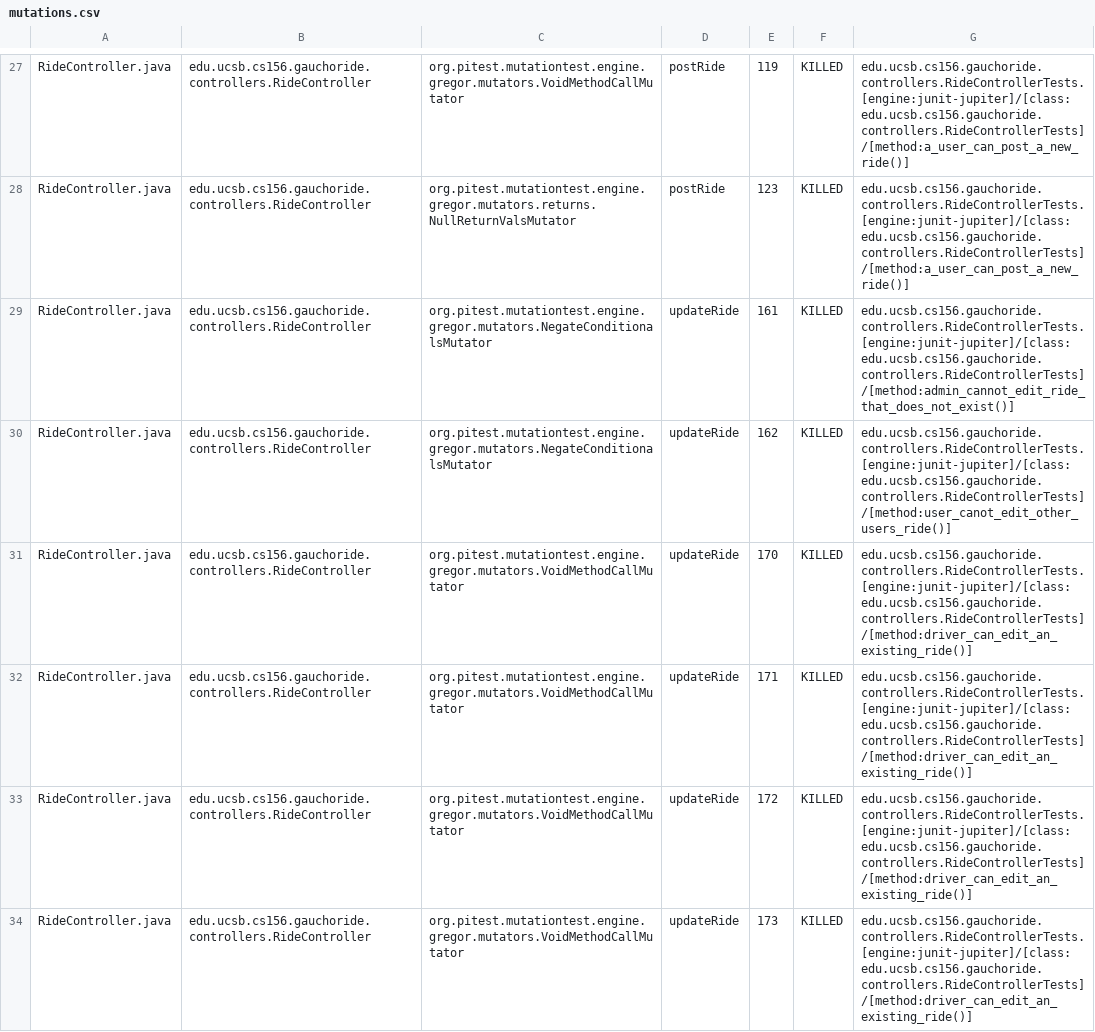
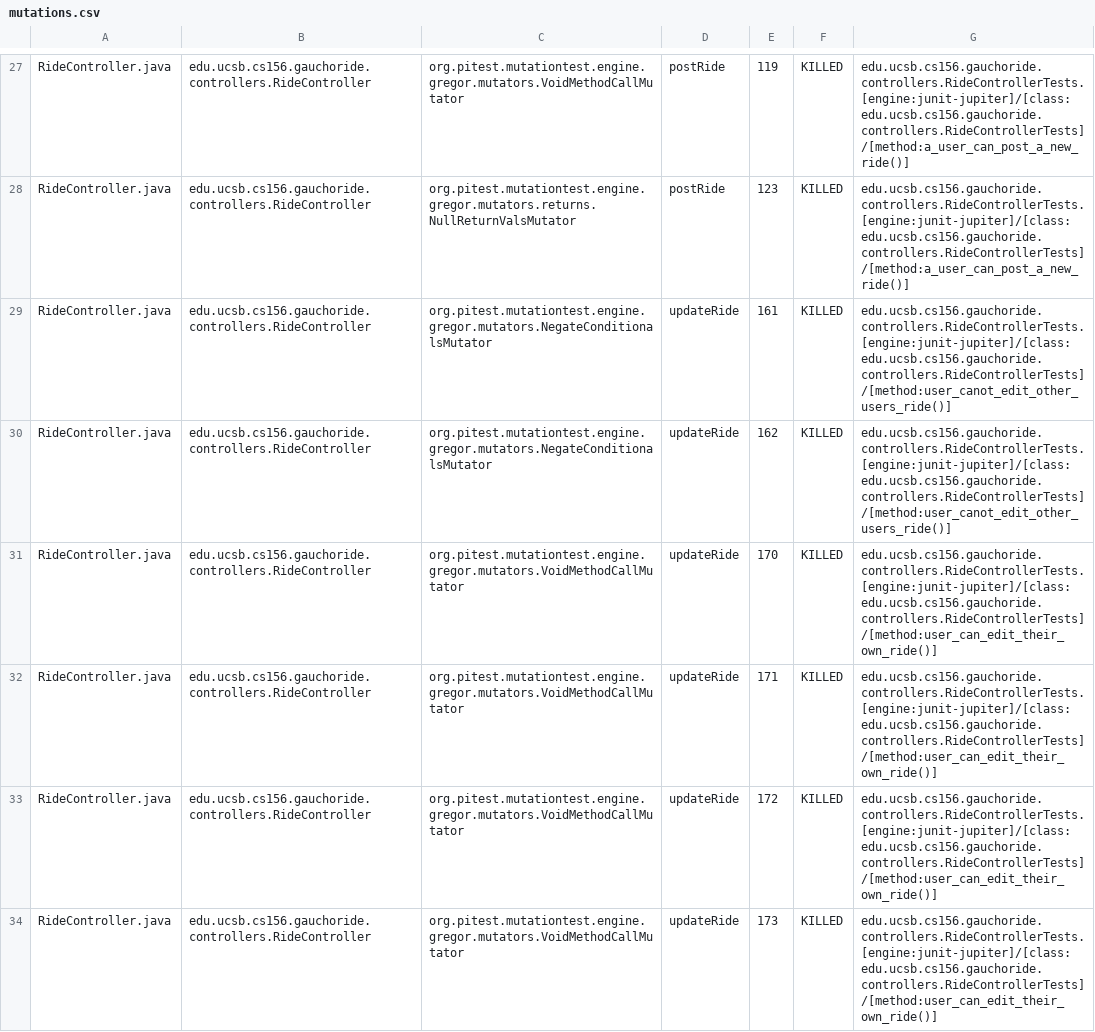
Before and after one commit to ucsb-cs156-w24/proj-gauchoride-w24-7pm-3, a CSV file: prs/55/pitest/mutations.csv, drawn as a sheet; only a part is shown, gaps mark what is left out; the diff covers the shown part only.

Commit message:
Deploying to gh-pages from @ ucsb-cs156-w24/proj-gauchoride-w24-7pm-3@9993c78444158e644976016affa9d69bec762b57 🚀

```diff
--- a/prs/55/pitest/mutations.csv
+++ b/prs/55/pitest/mutations.csv
@@ -28,7 +28,7 @@ RideController.java,edu.ucsb.cs156.gauchoride.controllers.RideController,org.pit
 RideController.java,edu.ucsb.cs156.gauchoride.controllers.RideController,org.pitest.mutationtest.engine.gregor.mutators.returns.NullReturnValsMutator,postRide,123,KILLED,edu.ucsb.cs156.gauchoride.controllers.RideControllerTests.[engine:junit-jupiter]/[class:edu.ucsb.cs156.gauchoride.controllers.RideControllerTests]/[method:a_user_can_post_a_new_ride()]
-RideController.java,edu.ucsb.cs156.gauchoride.controllers.RideController,org.pitest.mutationtest.engine.gregor.mutators.NegateConditionalsMutator,updateRide,161,KILLED,edu.ucsb.cs156.gauchoride.controllers.RideControllerTests.[engine:junit-jupiter]/[class:edu.ucsb.cs156.gauchoride.controllers.RideControllerTests]/[method:admin_cannot_edit_ride_that_does_not_exist()]
+RideController.java,edu.ucsb.cs156.gauchoride.controllers.RideController,org.pitest.mutationtest.engine.gregor.mutators.NegateConditionalsMutator,updateRide,161,KILLED,edu.ucsb.cs156.gauchoride.controllers.RideControllerTests.[engine:junit-jupiter]/[class:edu.ucsb.cs156.gauchoride.controllers.RideControllerTests]/[method:user_canot_edit_other_users_ride()]
 RideController.java,edu.ucsb.cs156.gauchoride.controllers.RideController,org.pitest.mutationtest.engine.gregor.mutators.NegateConditionalsMutator,updateRide,162,KILLED,edu.ucsb.cs156.gauchoride.controllers.RideControllerTests.[engine:junit-jupiter]/[class:edu.ucsb.cs156.gauchoride.controllers.RideControllerTests]/[method:user_canot_edit_other_users_ride()]
-RideController.java,edu.ucsb.cs156.gauchoride.controllers.RideController,org.pitest.mutationtest.engine.gregor.mutators.VoidMethodCallMutator,updateRide,170,KILLED,edu.ucsb.cs156.gauchoride.controllers.RideControllerTests.[engine:junit-jupiter]/[class:edu.ucsb.cs156.gauchoride.controllers.RideControllerTests]/[method:driver_can_edit_an_existing_ride()]
-RideController.java,edu.ucsb.cs156.gauchoride.controllers.RideController,org.pitest.mutationtest.engine.gregor.mutators.VoidMethodCallMutator,updateRide,171,KILLED,edu.ucsb.cs156.gauchoride.controllers.RideControllerTests.[engine:junit-jupiter]/[class:edu.ucsb.cs156.gauchoride.controllers.RideControllerTests]/[method:driver_can_edit_an_existing_ride()]
-RideController.java,edu.ucsb.cs156.gauchoride.controllers.RideController,org.pitest.mutationtest.engine.gregor.mutators.VoidMethodCallMutator,updateRide,172,KILLED,edu.ucsb.cs156.gauchoride.controllers.RideControllerTests.[engine:junit-jupiter]/[class:edu.ucsb.cs156.gauchoride.controllers.RideControllerTests]/[method:driver_can_edit_an_existing_ride()]
-RideController.java,edu.ucsb.cs156.gauchoride.controllers.RideController,org.pitest.mutationtest.engine.gregor.mutators.VoidMethodCallMutator,updateRide,173,KILLED,edu.ucsb.cs156.gauchoride.controllers.RideControllerTests.[engine:junit-jupiter]/[class:edu.ucsb.cs156.gauchoride.controllers.RideControllerTests]/[method:driver_can_edit_an_existing_ride()]
+RideController.java,edu.ucsb.cs156.gauchoride.controllers.RideController,org.pitest.mutationtest.engine.gregor.mutators.VoidMethodCallMutator,updateRide,170,KILLED,edu.ucsb.cs156.gauchoride.controllers.RideControllerTests.[engine:junit-jupiter]/[class:edu.ucsb.cs156.gauchoride.controllers.RideControllerTests]/[method:user_can_edit_their_own_ride()]
+RideController.java,edu.ucsb.cs156.gauchoride.controllers.RideController,org.pitest.mutationtest.engine.gregor.mutators.VoidMethodCallMutator,updateRide,171,KILLED,edu.ucsb.cs156.gauchoride.controllers.RideControllerTests.[engine:junit-jupiter]/[class:edu.ucsb.cs156.gauchoride.controllers.RideControllerTests]/[method:user_can_edit_their_own_ride()]
+RideController.java,edu.ucsb.cs156.gauchoride.controllers.RideController,org.pitest.mutationtest.engine.gregor.mutators.VoidMethodCallMutator,updateRide,172,KILLED,edu.ucsb.cs156.gauchoride.controllers.RideControllerTests.[engine:junit-jupiter]/[class:edu.ucsb.cs156.gauchoride.controllers.RideControllerTests]/[method:user_can_edit_their_own_ride()]
+RideController.java,edu.ucsb.cs156.gauchoride.controllers.RideController,org.pitest.mutationtest.engine.gregor.mutators.VoidMethodCallMutator,updateRide,173,KILLED,edu.ucsb.cs156.gauchoride.controllers.RideControllerTests.[engine:junit-jupiter]/[class:edu.ucsb.cs156.gauchoride.controllers.RideControllerTests]/[method:user_can_edit_their_own_ride()]
```
Also changed, not shown: 1 added row and 56 edited cells elsewhere in this file, 19 other files.
